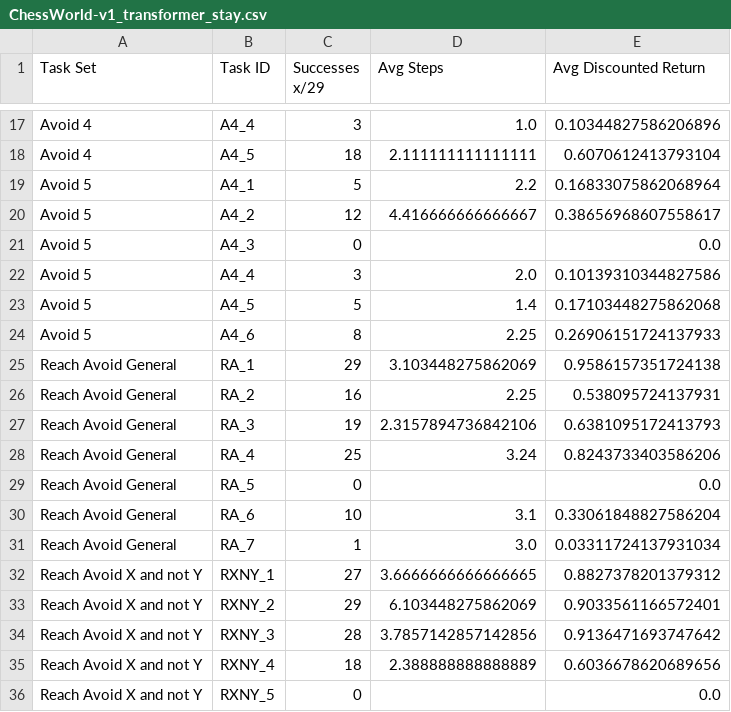
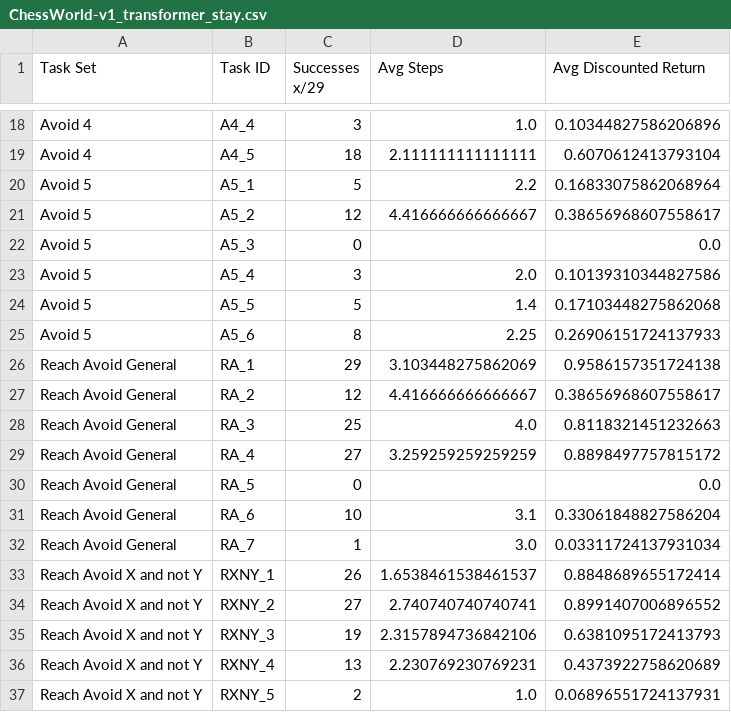
Before and after one commit to mattiagiuri/ltl_gnn, a CSV file: results_chessworld/ChessWorld-v1/3/ChessWorld-v1_transformer_stay.csv, drawn as a sheet; only a part is shown, gaps mark what is left out; the diff covers the shown part only.

Commit message:
Eval over time Chessworld

```diff
--- a/results_chessworld/ChessWorld-v1/3/ChessWorld-v1_transformer_stay.csv
+++ b/results_chessworld/ChessWorld-v1/3/ChessWorld-v1_transformer_stay.csv
@@ -18,12 +19,12 @@ Avoid 4,A4_4,3,1.0,0.10344827586206896
 Avoid 4,A4_5,18,2.111111111111111,0.6070612413793104
-Avoid 5,A4_1,5,2.2,0.16833075862068964
-Avoid 5,A4_2,12,4.416666666666667,0.38656968607558617
-Avoid 5,A4_3,0,,0.0
-Avoid 5,A4_4,3,2.0,0.10139310344827586
-Avoid 5,A4_5,5,1.4,0.17103448275862068
-Avoid 5,A4_6,8,2.25,0.26906151724137933
+Avoid 5,A5_1,5,2.2,0.16833075862068964
+Avoid 5,A5_2,12,4.416666666666667,0.38656968607558617
+Avoid 5,A5_3,0,,0.0
+Avoid 5,A5_4,3,2.0,0.10139310344827586
+Avoid 5,A5_5,5,1.4,0.17103448275862068
+Avoid 5,A5_6,8,2.25,0.26906151724137933
 Reach Avoid General,RA_1,29,3.103448275862069,0.9586157351724138
-Reach Avoid General,RA_2,16,2.25,0.538095724137931
-Reach Avoid General,RA_3,19,2.3157894736842106,0.6381095172413793
-Reach Avoid General,RA_4,25,3.24,0.8243733403586206
+Reach Avoid General,RA_2,12,4.416666666666667,0.38656968607558617
+Reach Avoid General,RA_3,25,4.0,0.8118321451232663
+Reach Avoid General,RA_4,27,3.259259259259259,0.8898497757815172
 Reach Avoid General,RA_5,0,,0.0
@@ -31,6 +32,6 @@ Reach Avoid General,RA_6,10,3.1,0.33061848827586204
 Reach Avoid General,RA_7,1,3.0,0.03311724137931034
-Reach Avoid X and not Y,RXNY_1,27,3.6666666666666665,0.8827378201379312
-Reach Avoid X and not Y,RXNY_2,29,6.103448275862069,0.9033561166572401
-Reach Avoid X and not Y,RXNY_3,28,3.7857142857142856,0.9136471693747642
-Reach Avoid X and not Y,RXNY_4,18,2.388888888888889,0.6036678620689656
-Reach Avoid X and not Y,RXNY_5,0,,0.0
+Reach Avoid X and not Y,RXNY_1,26,1.6538461538461537,0.8848689655172414
+Reach Avoid X and not Y,RXNY_2,27,2.740740740740741,0.8991407006896552
+Reach Avoid X and not Y,RXNY_3,19,2.3157894736842106,0.6381095172413793
+Reach Avoid X and not Y,RXNY_4,13,2.230769230769231,0.4373922758620689
+Reach Avoid X and not Y,RXNY_5,2,1.0,0.06896551724137931
```
Also changed, not shown: 1 added row and 6 edited cells elsewhere in this file, results_chessworld/ChessWorld-v1/1/ChessWorld-v1_transformer_stay.csv, results_chessworld/ChessWorld-v1/4/ChessWorld-v1_deepsets_stay_update_4_finest.csv, 23 other files.
